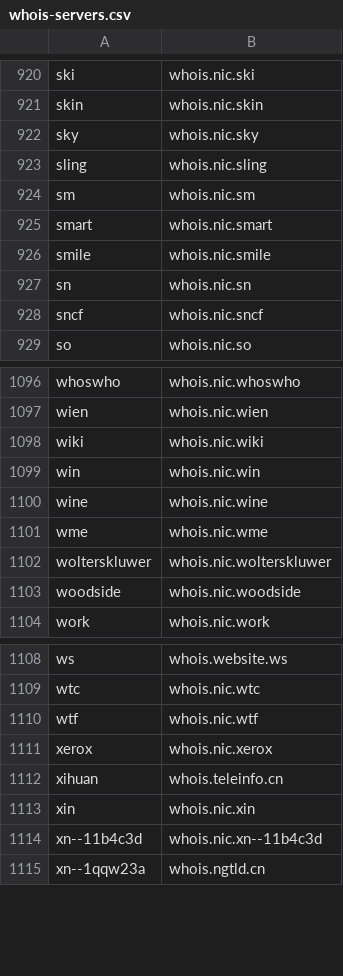
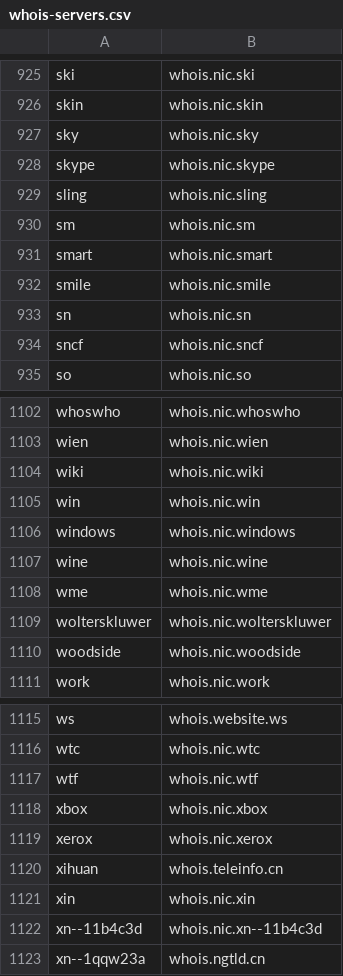
Before and after one commit to RamVasuthevan/whois-server-list, a CSV file: whois-servers.csv, drawn as a sheet; only a part is shown, gaps mark what is left out; the diff covers the shown part only; the diff names each change by its address in the sheet, - before the commit and + after, or states it on an @@ line.

```diff
--- a/whois-servers.csv
+++ b/whois-servers.csv
+row 928: skype | whois.nic.skype
+row 1106: windows | whois.nic.windows
+row 1118: xbox | whois.nic.xbox
```
Also changed, not shown: 5 added rows elsewhere in this file, 3 other files.
